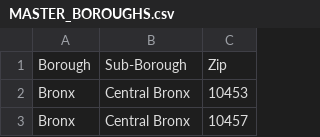
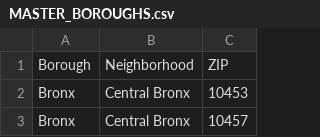
Before and after one commit to mikanette/EDAV_Final, a CSV file: Data/MASTER_BOROUGHS.csv, drawn as a sheet; only a part is shown.

Commit message:
Master Zip Change
Changed Column Names

```diff
--- a/Data/MASTER_BOROUGHS.csv
+++ b/Data/MASTER_BOROUGHS.csv
@@ -1,2 +1,2 @@
-Borough,Sub-Borough,Zip
+Borough,Neighborhood,ZIP
 Bronx, Central Bronx, 10453
```
